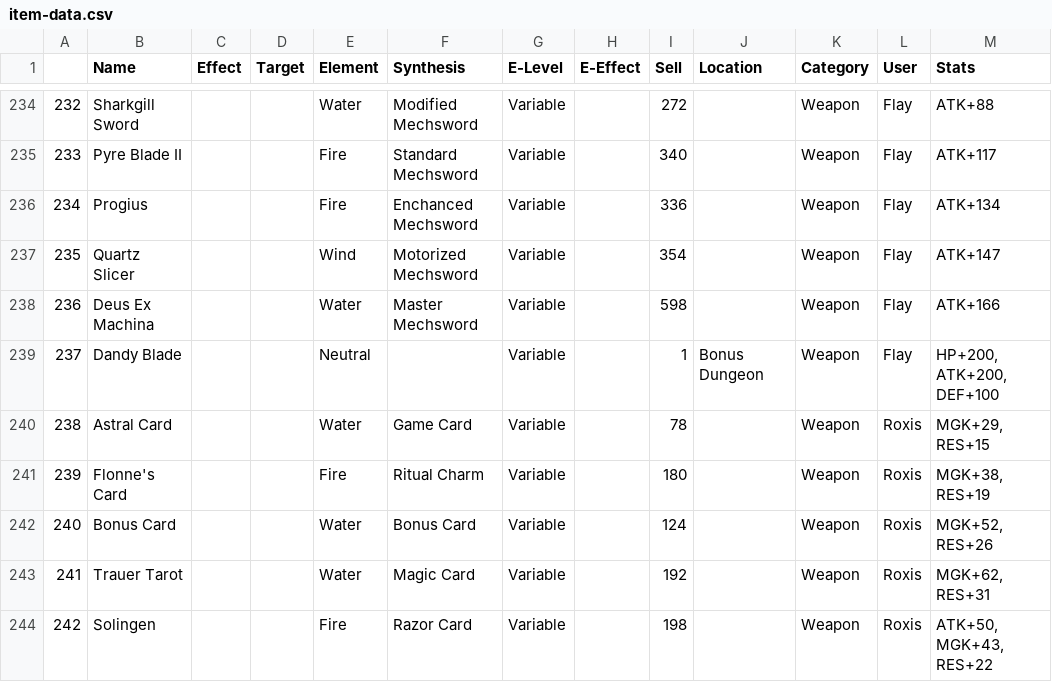
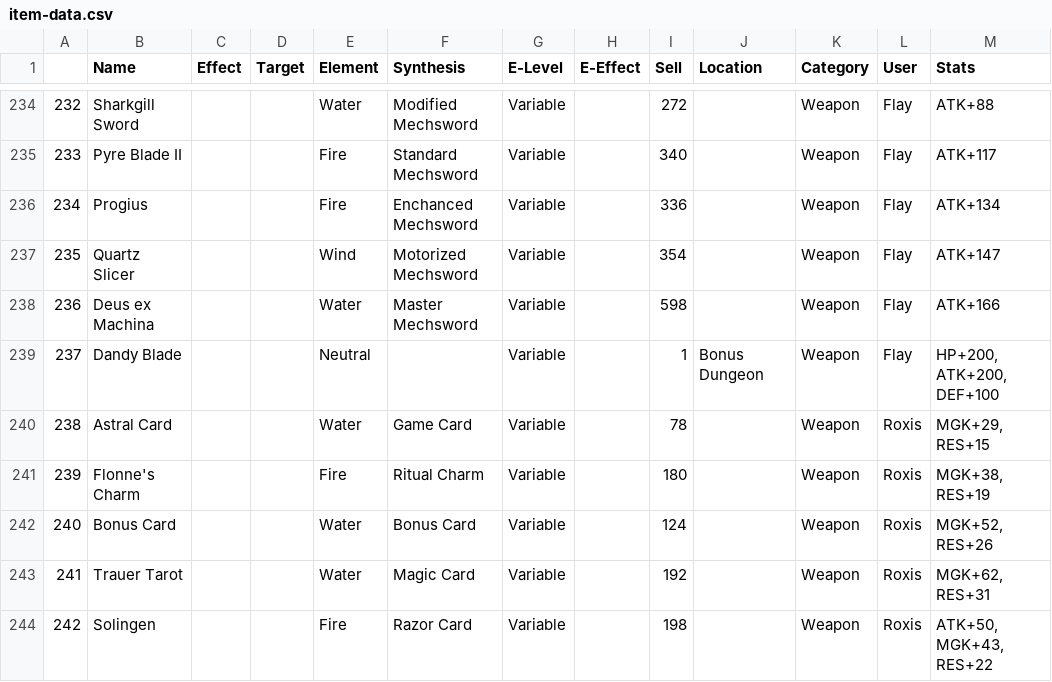
Before and after one commit to lilellia/pixielf.github.io, a CSV file: mka/raw_data/item-data.csv, drawn as a sheet; only a part is shown, gaps mark what is left out.

Commit message:
add more item data

```diff
--- a/mka/raw_data/item-data.csv
+++ b/mka/raw_data/item-data.csv
@@ -237,6 +237,6 @@
 235,Quartz Slicer,,,Wind,Motorized Mechsword,Variable,,354,,Weapon,Flay,ATK+147
-236,Deus Ex Machina,,,Water,Master Mechsword,Variable,,598,,Weapon,Flay,ATK+166
+236,Deus ex Machina,,,Water,Master Mechsword,Variable,,598,,Weapon,Flay,ATK+166
 237,Dandy Blade,,,Neutral,,Variable,,1,Bonus Dungeon,Weapon,Flay,"HP+200, ATK+200, DEF+100"
 238,Astral Card,,,Water,Game Card,Variable,,78,,Weapon,Roxis,"MGK+29, RES+15"
-239,Flonne's Card,,,Fire,Ritual Charm,Variable,,180,,Weapon,Roxis,"MGK+38, RES+19"
+239,Flonne's Charm,,,Fire,Ritual Charm,Variable,,180,,Weapon,Roxis,"MGK+38, RES+19"
 240,Bonus Card,,,Water,Bonus Card,Variable,,124,,Weapon,Roxis,"MGK+52, RES+26"
```
Also changed, not shown: 4 other files.
